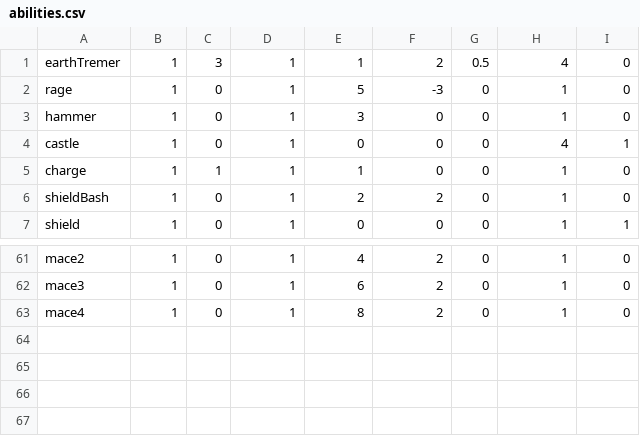
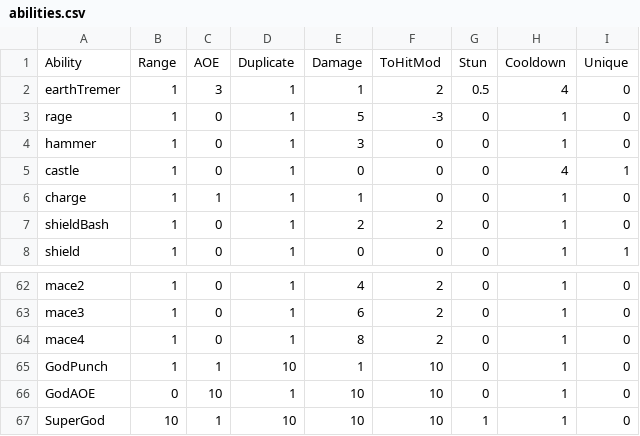
Before and after one commit to UpwindPlains70/ICT290, a CSV file: CAMPUS TOUR/data/Class/abilities.csv, drawn as a sheet; only a part is shown, gaps mark what is left out; the diff names each change by its address in the sheet, - before the commit and + after, or states it on an @@ line.

```diff
--- a/CAMPUS TOUR/data/Class/abilities.csv
+++ b/CAMPUS TOUR/data/Class/abilities.csv
+row 1: Ability | Range | AOE | Duplicate | Damage | ToHitMod | Stun | Cooldown | Unique
+row 65: GodPunch | 1 | 1 | 10 | 1 | 10 | 0 | 1 | 0
+row 66: GodAOE | 0 | 10 | 1 | 10 | 10 | 0 | 1 | 0
+row 67: SuperGod | 10 | 1 | 10 | 10 | 10 | 1 | 1 | 0
```
Also changed, not shown: CAMPUS TOUR/data/Class/classes.csv, 57 other files.
